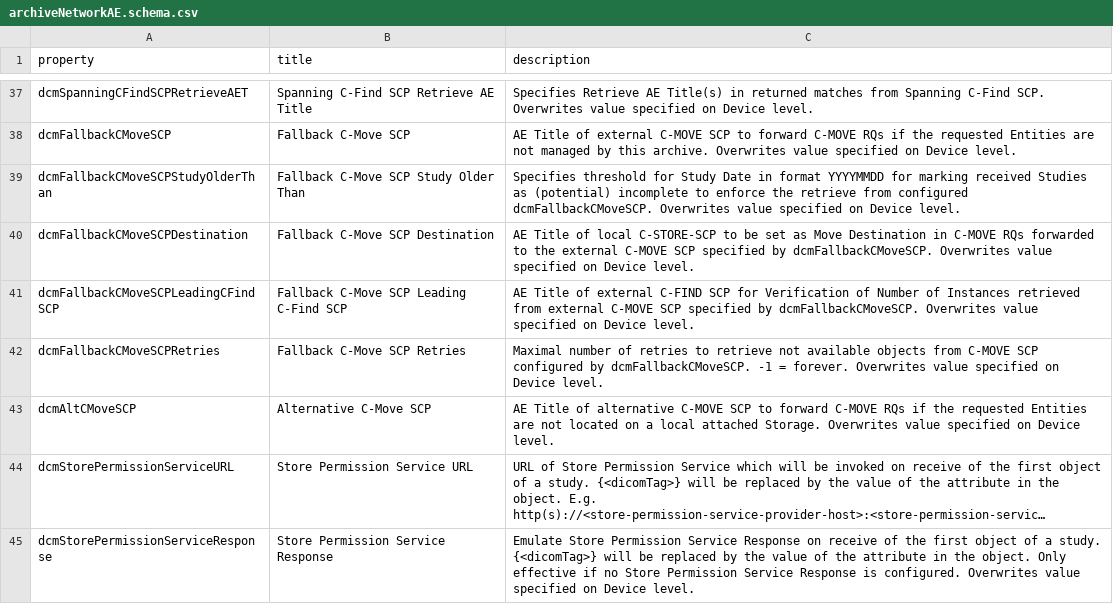
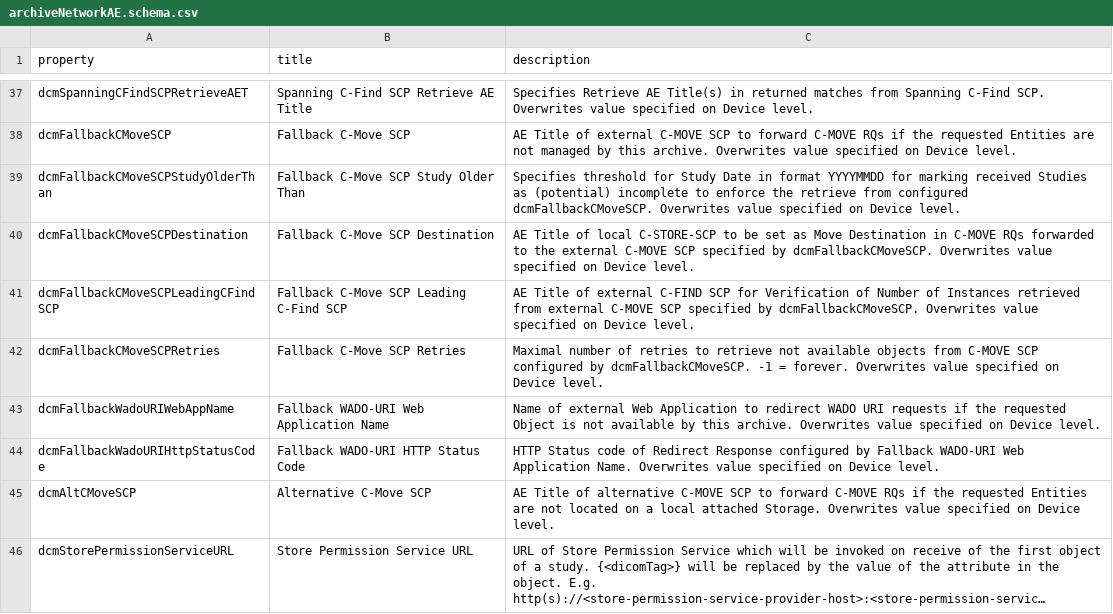
Before and after one commit to dcm4che/dcm4chee-arc-lang, a CSV file: schema/archiveNetworkAE.schema.csv, drawn as a sheet; only a part is shown, gaps mark what is left out; the shorter side is filled out with more unchanged rows; long unchanged cells end in …; the diff names each change by its address in the sheet, - before the commit and + after, or states it on an @@ line.

```diff
--- a/schema/archiveNetworkAE.schema.csv
+++ b/schema/archiveNetworkAE.schema.csv
+row 43: dcmFallbackWadoURIWebAppName | Fallback WADO-URI Web Application Name | Name of external Web Application to redirect WADO URI requests if the requested Object is not available by this archive. Overwrites value specified on Device level.
+row 44: dcmFallbackWadoURIHttpStatusCode | Fallback WADO-URI HTTP Status Code | HTTP Status code of Redirect Response configured by Fallback WADO-URI Web Application Name. Overwrites value specified on Device level.
```
Also changed, not shown: schema/archiveDevice.schema.csv, schema/archiveHL7Application.schema.csv, 2 other files.
